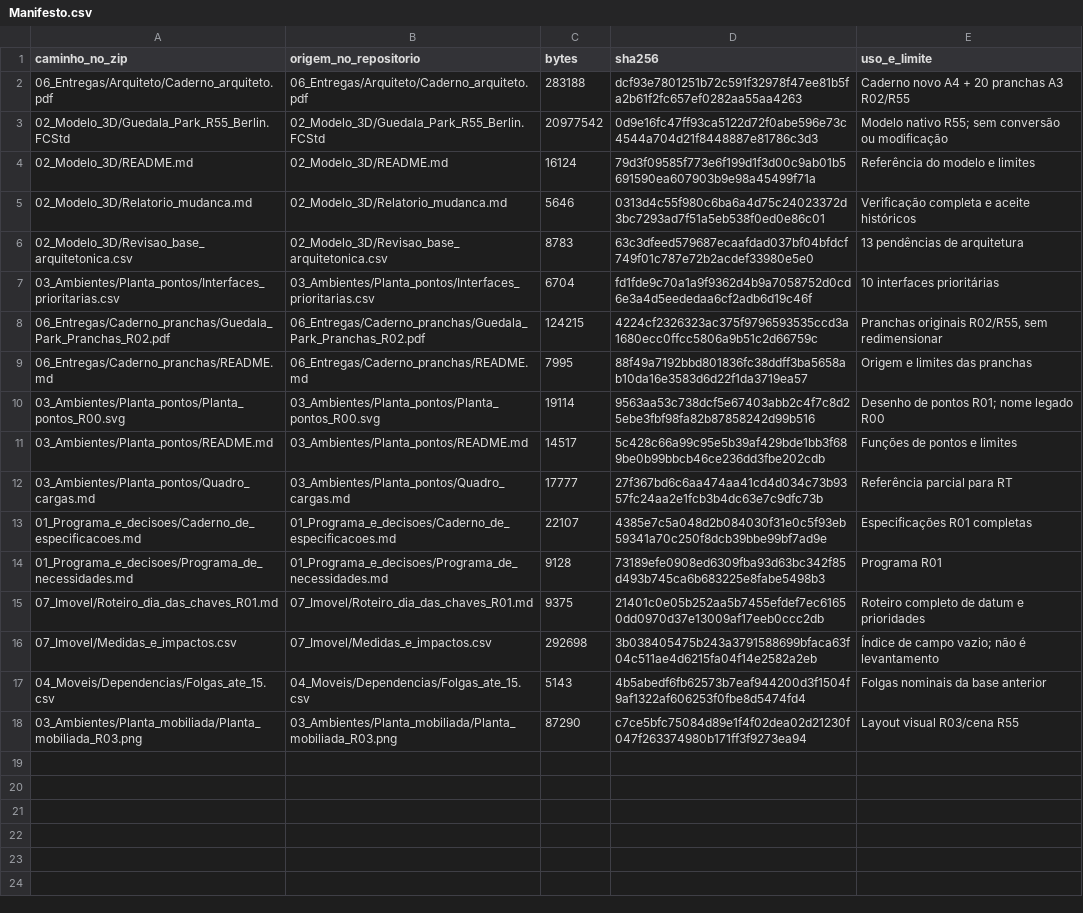
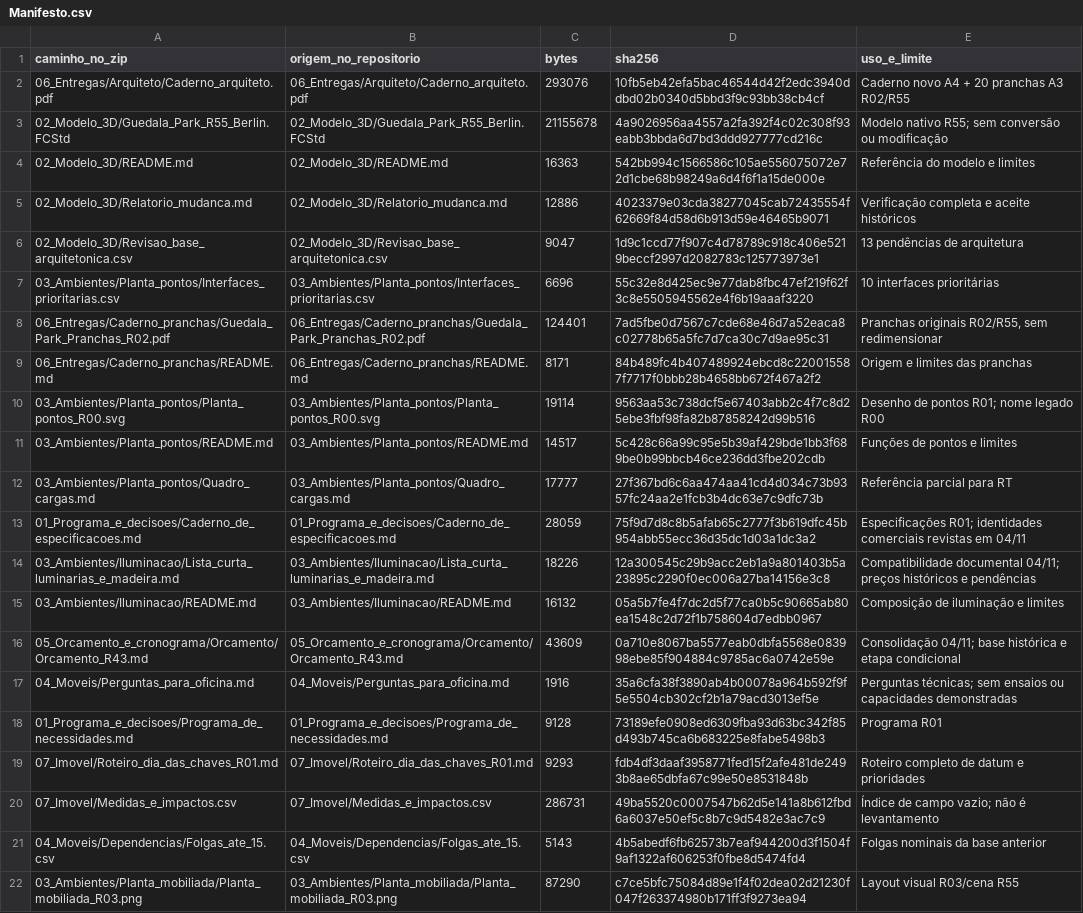
Before and after one commit to queiroz-labs/guedala-park, a CSV file: 06_Entregas/Arquiteto/Manifesto.csv, drawn as a sheet; addresses are those after the commit; the diff names each change by its address in the sheet, - before the commit and + after, or states it on an @@ line.

Commit message:
docs: atualizar caderno e pacote de revisao do arquiteto

```diff
--- a/06_Entregas/Arquiteto/Manifesto.csv
+++ b/06_Entregas/Arquiteto/Manifesto.csv
-C2 (bytes): 283188
+C2 (bytes): 293076
-D2 (sha256): dcf93e7801251b72c591f32978f47ee81b5fa2b61f2fc657ef0282aa55aa4263
+D2 (sha256): 10fb5eb42efa5bac46544d42f2edc3940ddbd02b0340d5bbd3f9c93bb38cb4cf
-C3 (bytes): 20977542
+C3 (bytes): 21155678
-D3 (sha256): 0d9e16fc47ff93ca5122d72f0abe596e73c4544a704d21f8448887e81786c3d3
+D3 (sha256): 4a9026956aa4557a2fa392f4c02c308f93eabb3bbda6d7bd3ddd927777cd216c
-C4 (bytes): 16124
+C4 (bytes): 16363
-D4 (sha256): 79d3f09585f773e6f199d1f3d00c9ab01b5691590ea607903b9e98a45499f71a
+D4 (sha256): 542bb994c1566586c105ae556075072e72d1cbe68b98249a6d4f6f1a15de000e
-C5 (bytes): 5646
+C5 (bytes): 12886
-D5 (sha256): 0313d4c55f980c6ba6a4d75c24023372d3bc7293ad7f51a5eb538f0ed0e86c01
+D5 (sha256): 4023379e03cda38277045cab72435554f62669f84d58d6b913d59e46465b9071
-C6 (bytes): 8783
+C6 (bytes): 9047
-D6 (sha256): 63c3dfeed579687ecaafdad037bf04bfdcf749f01c787e72b2acdef33980e5e0
+D6 (sha256): 1d9c1ccd77f907c4d78789c918c406e5219beccf2997d2082783c125773973e1
-C7 (bytes): 6704
+C7 (bytes): 6696
-D7 (sha256): fd1fde9c70a1a9f9362d4b9a7058752d0cd6e3a4d5eededaa6cf2adb6d19c46f
+D7 (sha256): 55c32e8d425ec9e77dab8fbc47ef219f62f3c8e5505945562e4f6b19aaaf3220
-C8 (bytes): 124215
+C8 (bytes): 124401
-D8 (sha256): 4224cf2326323ac375f9796593535ccd3a1680ecc0ffcc5806a9b51c2d66759c
+D8 (sha256): 7ad5fbe0d7567c7cde68e46d7a52eaca8c02778b65a5fc7d7ca30c7d9ae95c31
-C9 (bytes): 7995
+C9 (bytes): 8171
-D9 (sha256): 88f49a7192bbd801836fc38ddff3ba5658ab10da16e3583d6d22f1da3719ea57
+D9 (sha256): 84b489fc4b407489924ebcd8c220015587f7717f0bbb28b4658bb672f467a2f2
-C13 (bytes): 22107
+C13 (bytes): 28059
-D13 (sha256): 4385e7c5a048d2b084030f31e0c5f93eb59341a70c250f8dcb39bbe99bf7ad9e
+D13 (sha256): 75f9d7d8c8b5afab65c2777f3b619dfc45b954abb55ecc36d35dc1d03a1dc3a2
-E13 (uso_e_limite): Especificações R01 completas
+E13 (uso_e_limite): Especificações R01; identidades comerciais revistas em 04/11
+row 14: 03_Ambientes/Iluminacao/Lista_curta_luminarias_e_madeira.md | 03_Ambientes/Iluminacao/Lista_curta_luminarias_e_madeira.md | 18226 | 12a300545c29b9acc2eb1a9a801403b5a23895c2290f0ec006a27ba14156e3c8 | Compatibilidade documental 04/11; preços históricos e pendências
+row 15: 03_Ambientes/Iluminacao/README.md | 03_Ambientes/Iluminacao/README.md | 16132 | 05a5b7fe4f7dc2d5f77ca0b5c90665ab80ea1548c2d72f1b758604d7edbb0967 | Composição de iluminação e limites
+row 16: 05_Orcamento_e_cronograma/Orcamento/Orcamento_R43.md | 05_Orcamento_e_cronograma/Orcamento/Orcamento_R43.md | 43609 | 0a710e8067ba5577eab0dbfa5568e083998ebe85f904884c9785ac6a0742e59e | Consolidação 04/11; base histórica e etapa condicional
+row 17: 04_Moveis/Perguntas_para_oficina.md | 04_Moveis/Perguntas_para_oficina.md | 1916 | 35a6cfa38f3890ab4b00078a964b592f9f5e5504cb302cf2b1a79acd3013ef5e | Perguntas técnicas; sem ensaios ou capacidades demonstradas
-C19 (bytes): 9375
+C19 (bytes): 9293
-D19 (sha256): 21401c0e05b252aa5b7455efdef7ec61650dd0970d37e13009af17eeb0ccc2db
+D19 (sha256): fdb4df3daaf3958771fed15f2afe481de2493b8ae65dbfa67c99e50e8531848b
-C20 (bytes): 292698
+C20 (bytes): 286731
-D20 (sha256): 3b038405475b243a3791588699bfaca63f04c511ae4d6215fa04f14e2582a2eb
+D20 (sha256): 49ba5520c0007547b62d5e141a8b612fbd6a6037e50ef5c8b7c9d5482e3ac7c9
```
Also changed, not shown: 02_Modelo_3D/Revisao_base_arquitetonica.csv, 7 other files.
